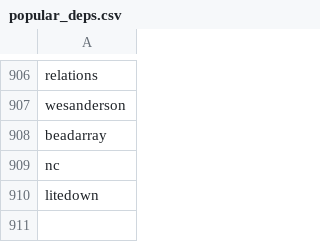
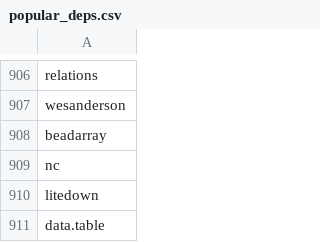
Before and after one commit to tdhock/data.table-revdeps, a CSV file: popular_deps.csv, drawn as a sheet; only a part is shown, gaps mark what is left out; the diff names each change by its address in the sheet, - before the commit and + after, or states it on an @@ line.

```diff
--- a/popular_deps.csv
+++ b/popular_deps.csv
+row 911: data.table
```
Also changed, not shown: 3 other files.
